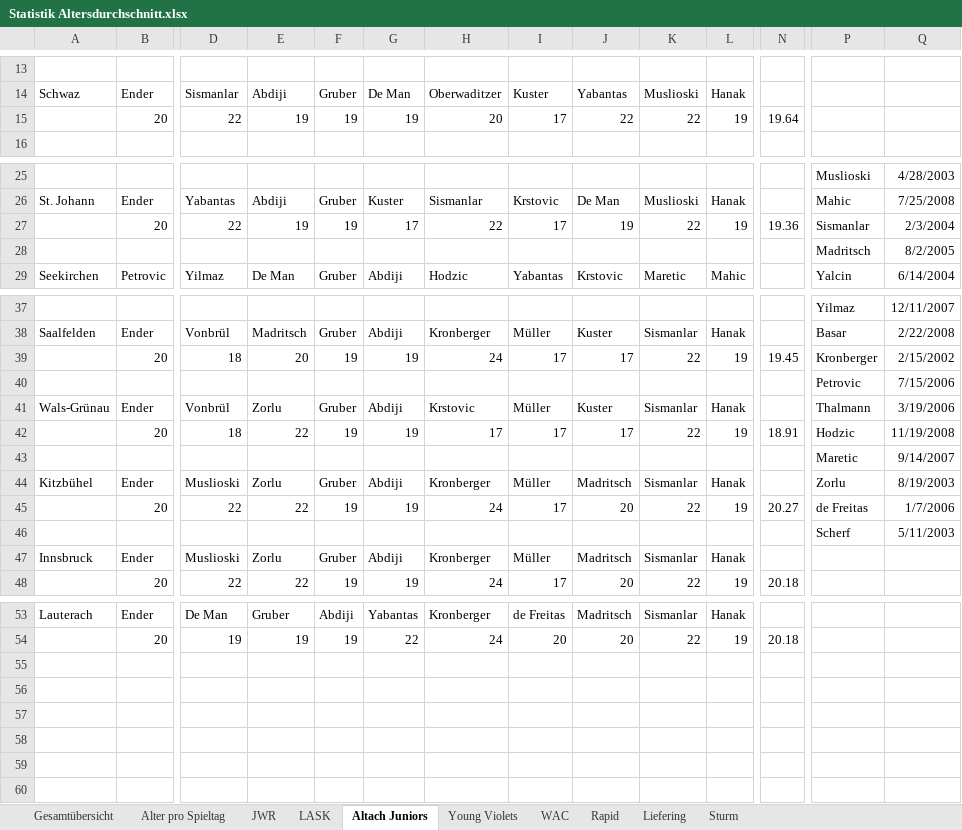
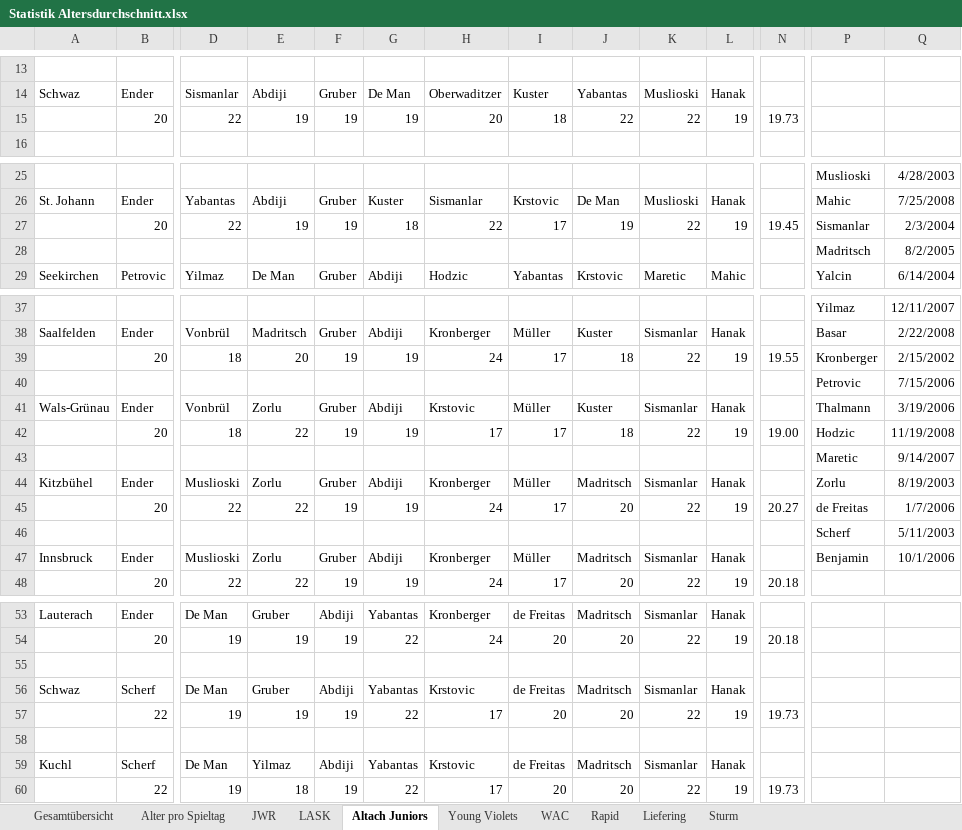
Before and after one commit to mariodemmelbauer/jwr-altersstatistik-dashboard, an Excel workbook: Statistik Altersdurchschnitt.xlsx, sheet Altach Juniors, drawn as a sheet; only a part is shown, gaps mark what is left out; values as stored, in another font and other column widths than the file's, no borders; charts and pictures not drawn; rows hold the shown columns only; the diff covers the shown part only; the diff names each change by its address in the sheet, - before the commit and + after, or states it on an @@ line.

```diff
--- a/Statistik Altersdurchschnitt.xlsx (sheet Altach Juniors)
+++ b/Statistik Altersdurchschnitt.xlsx (sheet Altach Juniors)
-I15: 17
+I15: 18
-N15: 19.64
+N15: 19.73
-G27: 17
+G27: 18
-N27: 19.36
+N27: 19.45
-J39: 17
+J39: 18
-N39: 19.45
+N39: 19.55
-J42: 17
+J42: 18
-N42: 18.91
+N42: 19.00
-P47: (empty)
+P47: Benjamin
-Q47: (empty)
+Q47: 10/1/2006
+row 55: (empty)
+row 56: Schwaz | Scherf | De Man | Gruber | Abdiji | Yabantas | Krstovic | de Freitas | Madritsch | Sismanlar | Hanak
+row 57:  | 22 | 19 | 19 | 19 | 22 | 17 | 20 | 20 | 22 | 19 | 19.73
+row 58: (empty)
+row 59: Kuchl | Scherf | De Man | Yilmaz | Abdiji | Yabantas | Krstovic | de Freitas | Madritsch | Sismanlar | Hanak
+row 60:  | 22 | 19 | 18 | 19 | 22 | 17 | 20 | 20 | 22 | 19 | 19.73
```
Also changed, not shown: 1 edited cell elsewhere in this sheet, sheet Young Violets, sheet Rapid, sheet Sturm, sheet WAC, sheet Liefering, sheet LASK, 3 more sheets, charts or pictures.
